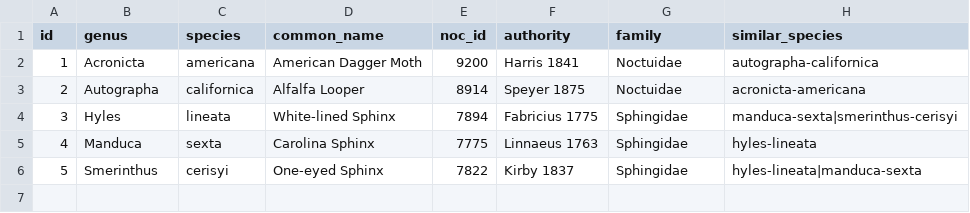
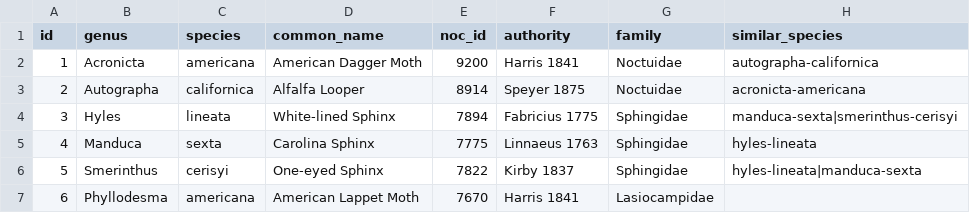
Before and after one commit to pnwinsects/pnwmoths, a CSV file: data/species.csv, drawn as a sheet.

```diff
--- a/data/species.csv
+++ b/data/species.csv
@@ -6 +6,2 @@ id,genus,species,common_name,noc_id,authority,family,similar_species
 5,Smerinthus,cerisyi,One-eyed Sphinx,7822,Kirby 1837,Sphingidae,hyles-lineata|manduca-sexta
+6,Phyllodesma,americana,American Lappet Moth,7670,Harris 1841,Lasiocampidae,
```
Also changed, not shown: data/records.csv, 4 other files.
